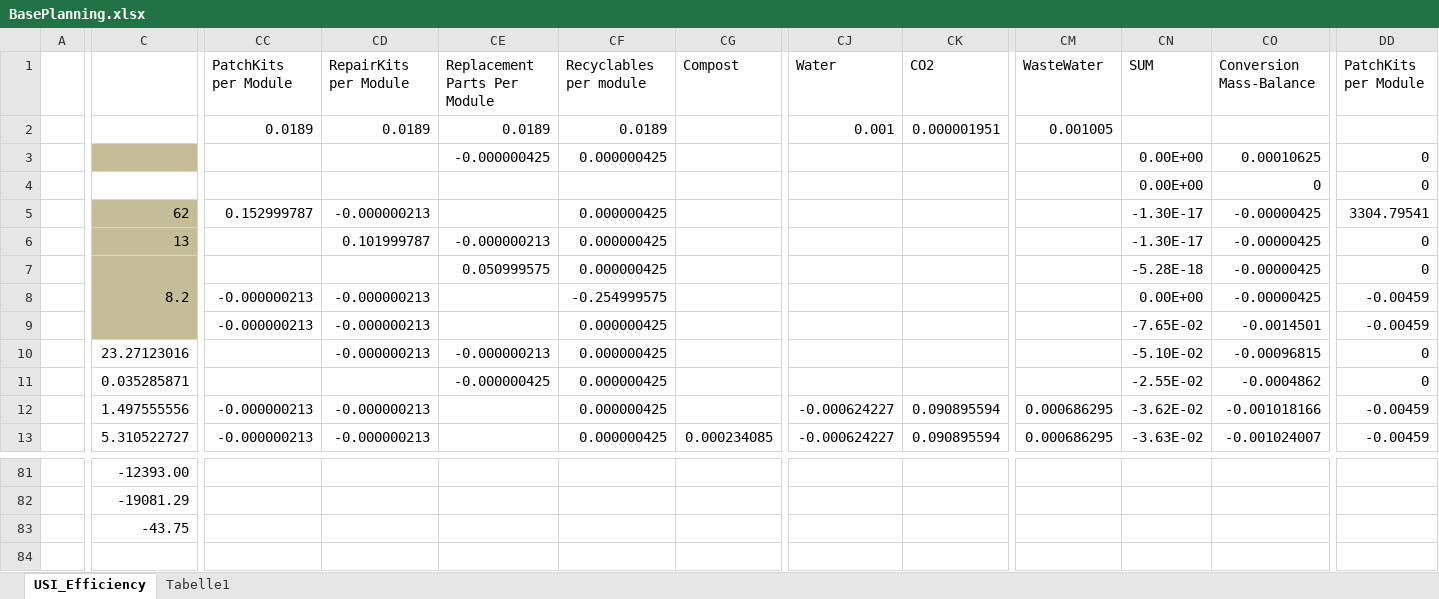
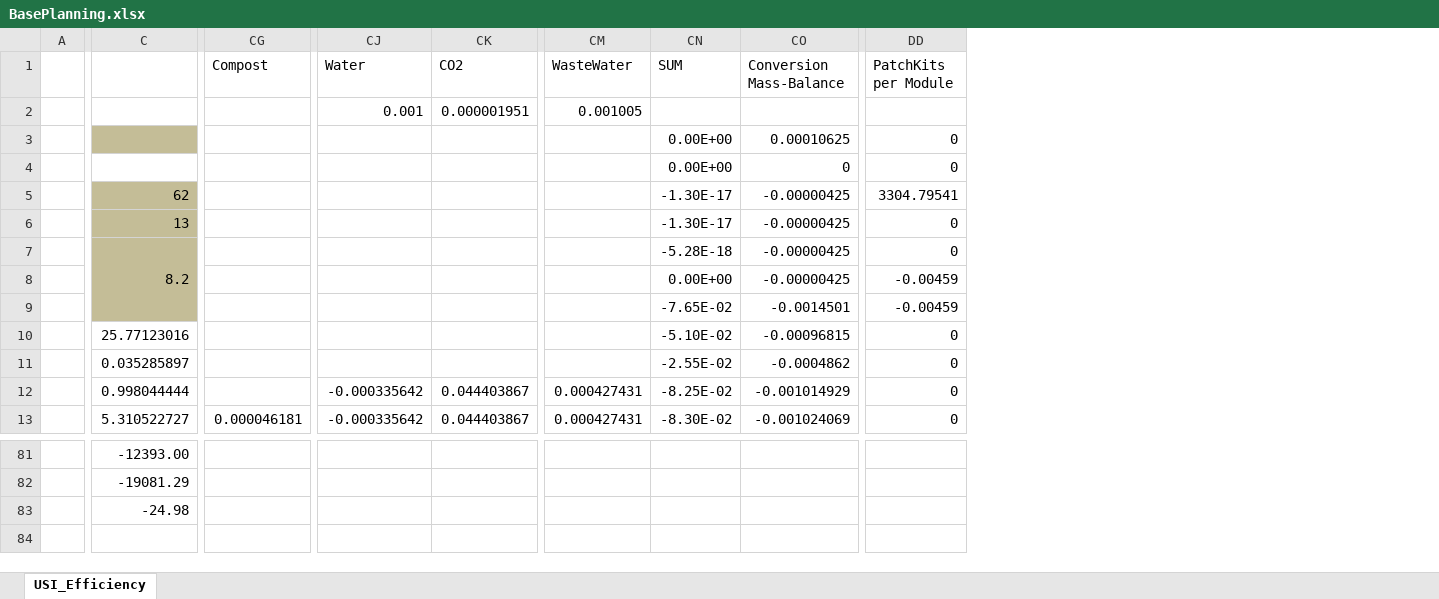
Before and after one commit to mhoram-kerbin/USI-Kolonization-Systems-Resources, an Excel workbook: BasePlanning.xlsx, sheet USI_Efficiency, drawn as a sheet; only a part is shown, gaps mark what is left out; values as stored, in another font and other column widths than the file's, no borders; conditional formats not drawn; removed rows and columns are numbered as before the commit, all else as after; the diff covers the shown part only; the diff names each change by its address in the sheet, - before the commit and + after, or states it on an @@ line.

Commit message:
Corrected Life Support Numbers

```diff
--- a/BasePlanning.xlsx (sheet USI_Efficiency)
+++ b/BasePlanning.xlsx (sheet USI_Efficiency)
-sheet tab: Tabelle1
@@ column CC hidden, rows 1-13: PatchKits per Module | 0.0189 |  |  | 0.152999787 |  |  | -0.000000213 | -0.000000213 |  |  | -0.000000213 | -0.000000213 @@
@@ column CD hidden, rows 1-13: RepairKits per Module | 0.0189 |  |  | -0.000000213 | 0.101999787 |  | -0.000000213 | -0.000000213 | -0.000000213 |  | -0.000000213 | -0.000000213 @@
@@ column CE hidden, rows 1-11: Replacement Parts Per Module | 0.0189 | -0.000000425 |  |  | -0.000000213 | 0.050999575 |  |  | -0.000000213 | -0.000000425 @@
@@ column CF hidden, rows 1-13: Recyclables per module | 0.0189 | 0.000000425 |  | 0.000000425 | 0.000000425 | 0.000000425 | -0.254999575 | 0.000000425 | 0.000000425 | 0.000000425 | 0.000000425 | 0.000000425 @@
-column CG, rows 1-13: Compost |  |  |  |  |  |  |  |  |  |  |  | 0.000234085
+column CG, rows 1-13: Compost |  |  |  |  |  |  |  |  |  |  |  | 0.000046181
-C10: 23.27123016
+C10: 25.77123016
-C11: 0.035285871
+C11: 0.035285897
-C12: 1.497555556
+C12: 0.998044444
-CJ12:CJ13: -0.000624227
+CJ12:CJ13: -0.000335642
-CK12:CK13: 0.090895594
+CK12:CK13: 0.044403867
-CM12:CM13: 0.000686295
+CM12:CM13: 0.000427431
-CN12: -3.62E-02
+CN12: -8.25E-02
-CO12: -0.001018166
+CO12: -0.001014929
-DD12:DD13: -0.00459
+DD12:DD13: 0
-CN13: -3.63E-02
+CN13: -8.30E-02
-CO13: -0.001024007
+CO13: -0.001024069
-C83: -43.75
+C83: -24.98
```
Also changed, not shown: 1 added row, 1 removed row and 184 edited cells elsewhere in this sheet, hidden cells.
